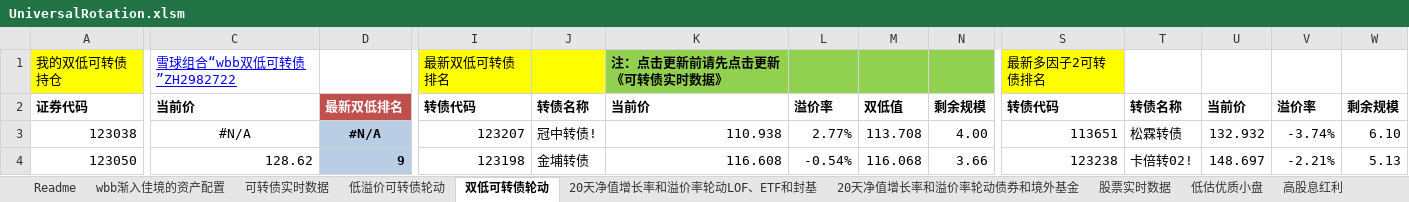
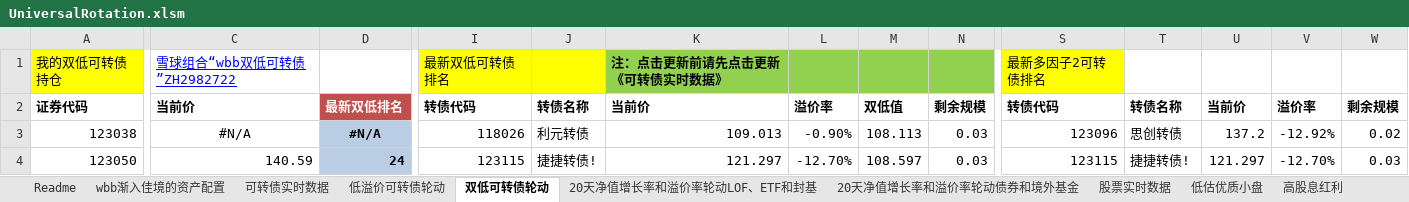
Before and after one commit to wbbyfd/UniversalRotation, an Excel workbook: UniversalRotation.xlsm, sheet 双低可转债轮动, drawn as a sheet; only a part is shown, gaps mark what is left out; values as stored, in another font and other column widths than the file's, no borders; charts and pictures not drawn; the diff covers the shown part only; the diff names each change by its address in the sheet, - before the commit and + after, or states it on an @@ line.

```diff
--- a/UniversalRotation.xlsm (sheet 双低可转债轮动)
+++ b/UniversalRotation.xlsm (sheet 双低可转债轮动)
-I3: 123207
+I3: 118026
-J3: 冠中转债!
+J3: 利元转债
-K3: 110.938
+K3: 109.013
-L3: 2.77%
+L3: -0.90%
-M3: 113.708
+M3: 108.113
-N3: 4.00
+N3: 0.03
-S3: 113651
+S3: 123096
-T3: 松霖转债
+T3: 思创转债
-U3: 132.932
+U3: 137.2
-V3: -3.74%
+V3: -12.92%
-W3: 6.10
+W3: 0.02
-C4: 128.62
+C4: 140.59
-D4: 9
+D4: 24
-I4: 123198
+I4: 123115
-J4: 金埔转债
+J4: 捷捷转债!
-K4: 116.608
+K4: 121.297
-L4: -0.54%
+L4: -12.70%
-M4: 116.068
+M4: 108.597
-N4: 3.66
+N4: 0.03
-S4: 123238
+S4: 123115
-T4: 卡倍转02!
+T4: 捷捷转债!
-U4: 148.697
+U4: 121.297
-V4: -2.21%
+V4: -12.70%
-W4: 5.13
+W4: 0.03
```
Also changed, not shown: 29 added rows, 29 removed rows, 220 edited cells and cell formats elsewhere in this sheet, sheet 20天净值增长率和溢价率轮动LOF、ETF和封基, sheet 可转债实时数据, sheet 20天净值增长率和溢价率轮动债券和境外基金, sheet 低溢价可转债轮动, sheet 股票实时数据, charts or pictures, 1 other file.
